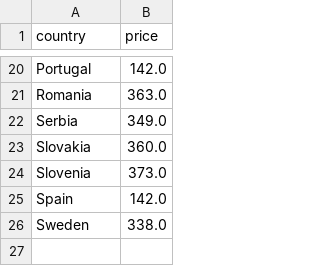
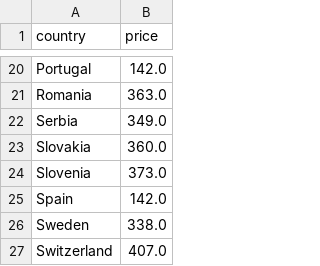
Before and after one commit to laurabejder/auto-update-graph-datawrapper, a CSV file: europaenergy.csv, drawn as a sheet; only a part is shown, gaps mark what is left out.

```diff
--- a/europaenergy.csv
+++ b/europaenergy.csv
@@ -26 +26,2 @@ country,price
  Sweden,338.0
+ Switzerland,407.0
```
